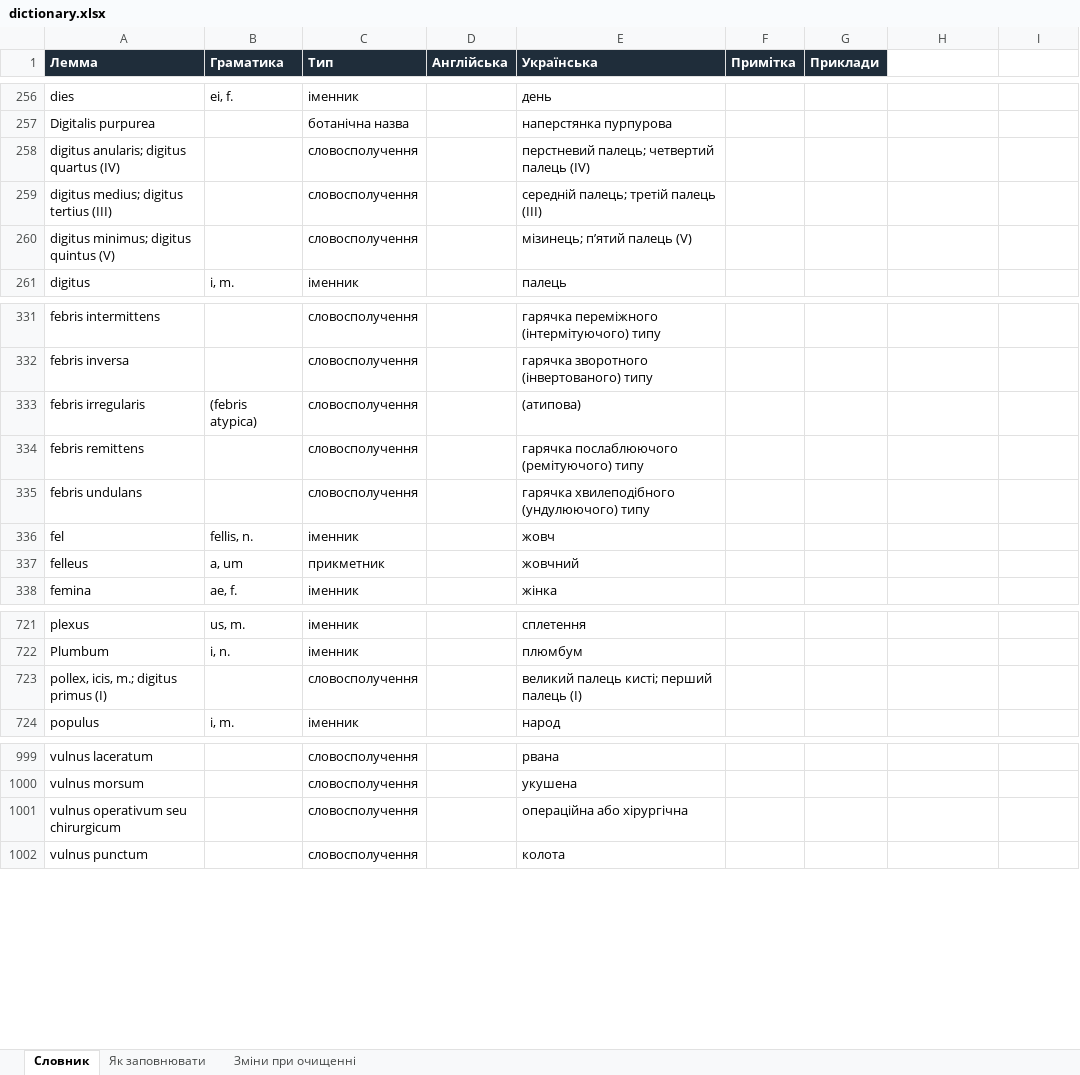
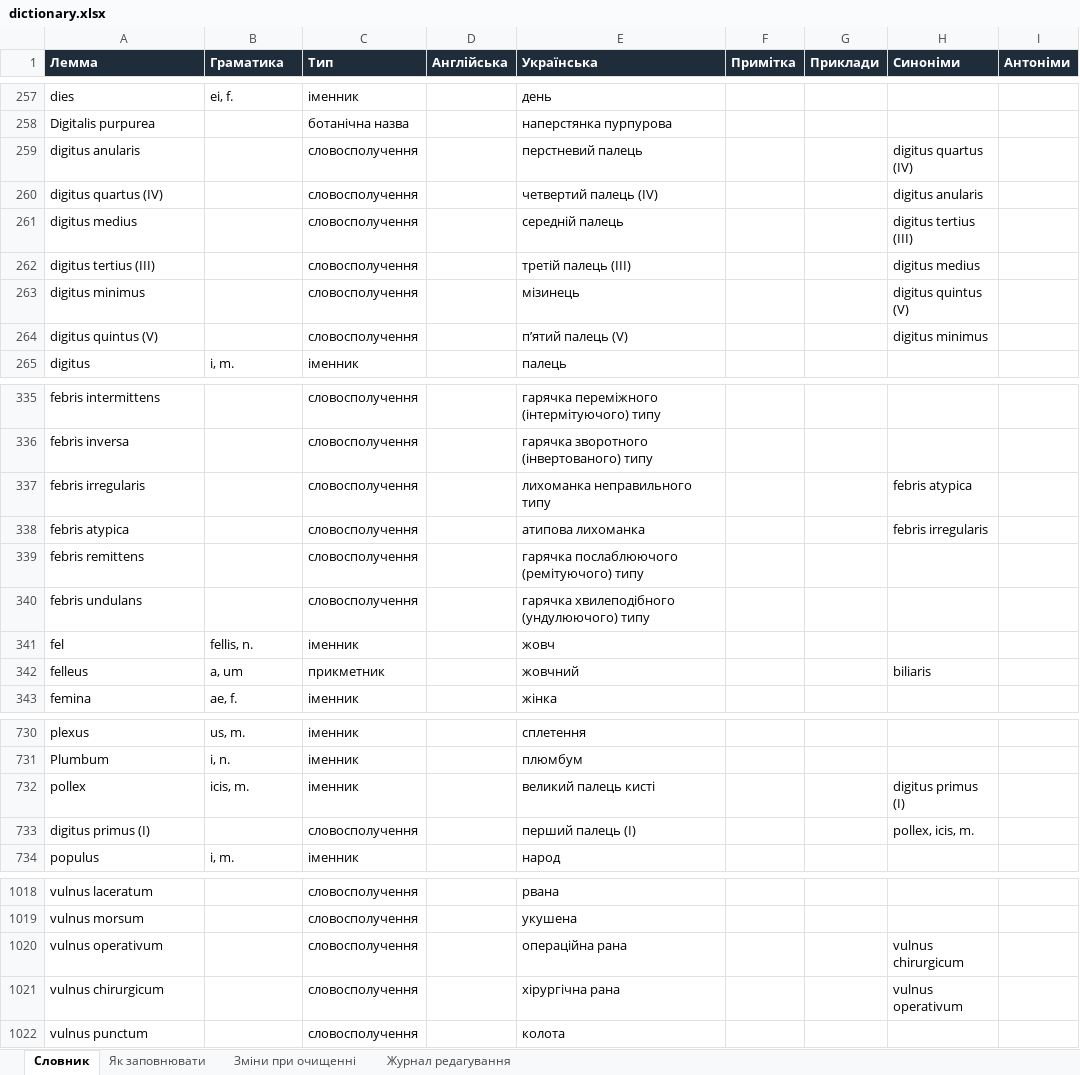
Before and after one commit to kostyantynbalashov/latin-dictionary, an Excel workbook: dictionary.xlsx, sheet Словник, drawn as a sheet; only a part is shown, gaps mark what is left out; values as stored, in another font and other column widths than the file's, no borders; removed rows and columns are numbered as before the commit, all else as after; the diff covers the shown part only; the diff names each change by its address in the sheet, - before the commit and + after, or states it on an @@ line.

```diff
--- a/dictionary.xlsx (sheet Словник)
+++ b/dictionary.xlsx (sheet Словник)
+sheet tab: Журнал редагування
-H1: (empty)
+H1: Синоніми
-H1:I1 fill: none
+H1:I1 fill: #1F2D3A
-I1: (empty)
+I1: Антоніми
-row 258: digitus anularis; digitus quartus (IV) |  | словосполучення |  | перстневий палець; четвертий палець (IV)
-row 259: digitus medius; digitus tertius (III) |  | словосполучення |  | середній палець; третій палець (III)
-row 260: digitus minimus; digitus quintus (V) |  | словосполучення |  | мізинець; п’ятий палець (V)
+row 259: digitus anularis |  | словосполучення |  | перстневий палець |  |  | digitus quartus (IV)
+row 260: digitus quartus (IV) |  | словосполучення |  | четвертий палець (IV) |  |  | digitus anularis
+row 261: digitus medius |  | словосполучення |  | середній палець |  |  | digitus tertius (III)
+row 262: digitus tertius (III) |  | словосполучення |  | третій палець (III) |  |  | digitus medius
+row 263: digitus minimus |  | словосполучення |  | мізинець |  |  | digitus quintus (V)
+row 264: digitus quintus (V) |  | словосполучення |  | п’ятий палець (V) |  |  | digitus minimus
-B337 (Граматика): (febris atypica)
+B337 (Граматика): (empty)
-E337 (Українська): (атипова)
+E337 (Українська): лихоманка неправильного типу
-H337 (Синоніми): (empty)
+H337 (Синоніми): febris atypica
+row 338: febris atypica |  | словосполучення |  | атипова лихоманка |  |  | febris irregularis
-H342 (Синоніми): (empty)
+H342 (Синоніми): biliaris
-row 723: pollex, icis, m.; digitus primus (I) |  | словосполучення |  | великий палець кисті; перший палець (I)
+row 732: pollex | icis, m. | іменник |  | великий палець кисті |  |  | digitus primus (I)
+row 733: digitus primus (I) |  | словосполучення |  | перший палець (I) |  |  | pollex, icis, m.
-row 1001: vulnus operativum seu chirurgicum |  | словосполучення |  | операційна або хірургічна
+row 1020: vulnus operativum |  | словосполучення |  | операційна рана |  |  | vulnus chirurgicum
+row 1021: vulnus chirurgicum |  | словосполучення |  | хірургічна рана |  |  | vulnus operativum
```
Also changed, not shown: 19 added rows, 5 removed rows and 32 edited cells elsewhere in this sheet, sheet Як заповнювати, 3 other files.
